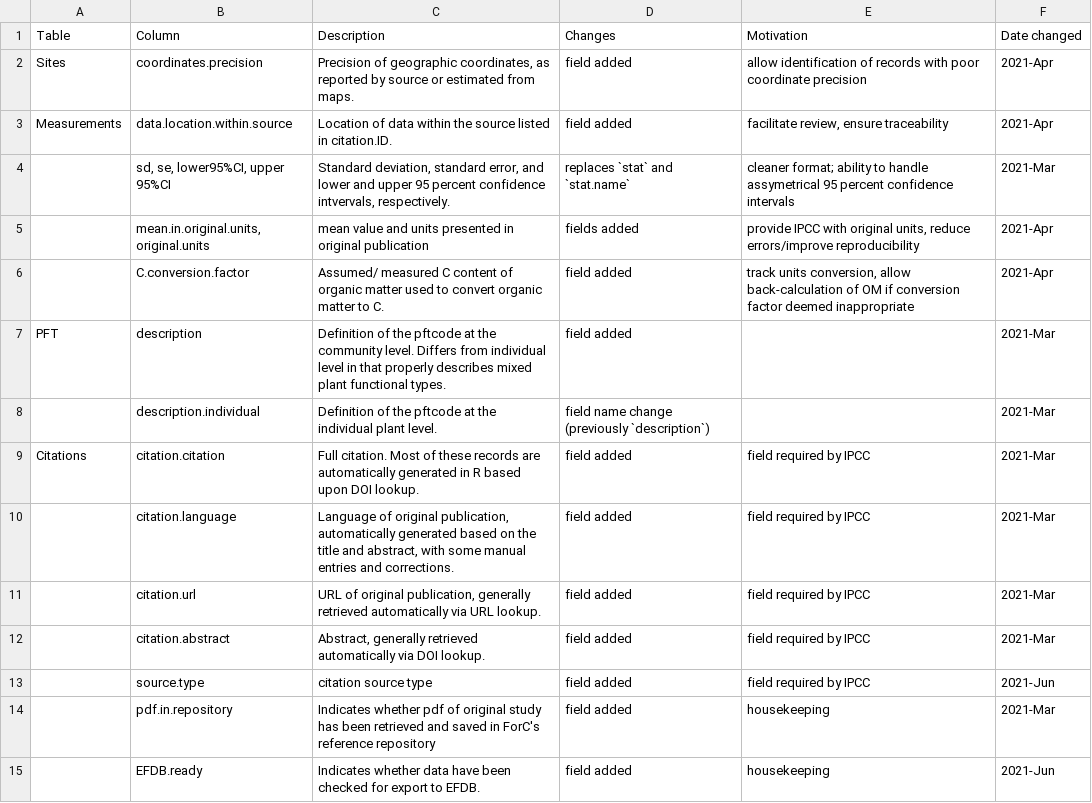
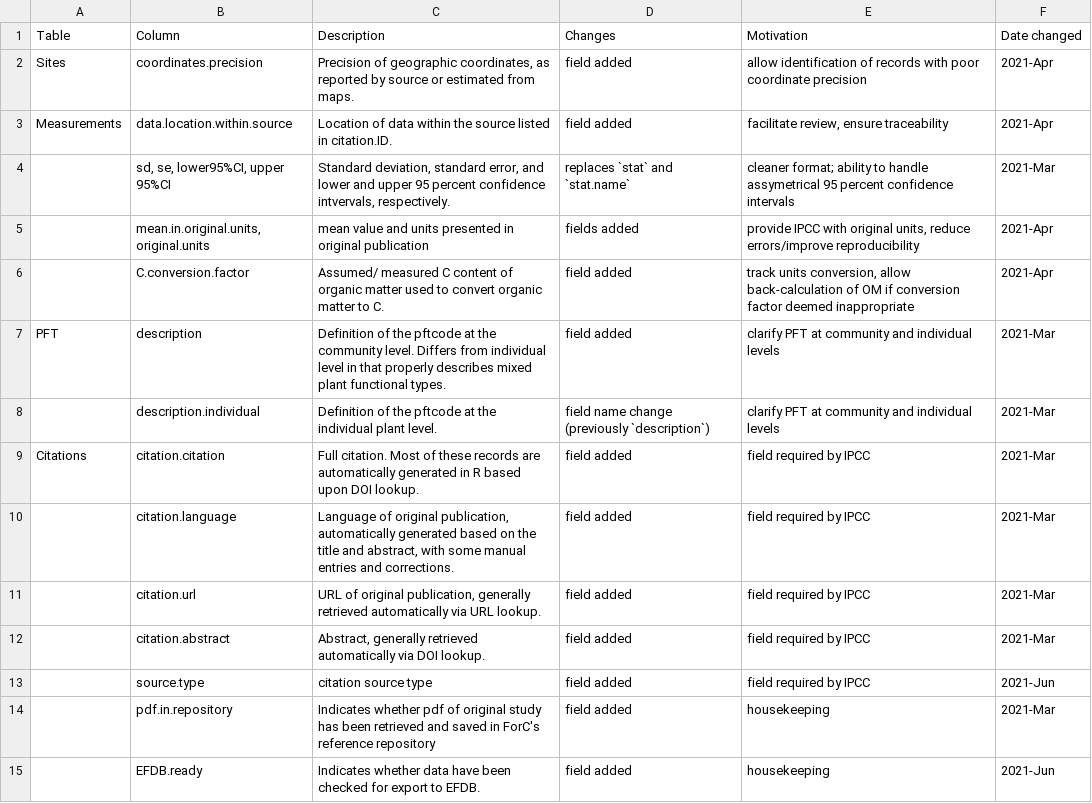
Before and after one commit to forc-db/ForC, a CSV file: database_management_records/record_of_changes.csv, drawn as a sheet.

Commit message:
Update record_of_changes.csv

```diff
--- a/database_management_records/record_of_changes.csv
+++ b/database_management_records/record_of_changes.csv
@@ -6,4 +6,4 @@ Measurements,data.location.within.source,Location of data within the source list
 ,C.conversion.factor,Assumed/ measured C content of organic matter used to convert organic matter to C.,field added,"track units conversion, allow back-calculation of OM if conversion factor deemed inappropriate",2021-Apr
-PFT,description,Definition of the pftcode at the community level. Differs from individual level in that properly describes mixed plant functional types.,field added,,2021-Mar
-,description.individual,Definition of the pftcode at the individual plant level. ,field name change (previously `description`),,2021-Mar
+PFT,description,Definition of the pftcode at the community level. Differs from individual level in that properly describes mixed plant functional types.,field added,clarify PFT at community and individual levels,2021-Mar
+,description.individual,Definition of the pftcode at the individual plant level. ,field name change (previously `description`),clarify PFT at community and individual levels,2021-Mar
 Citations,citation.citation,Full citation. Most of these records are automatically generated in R based upon DOI lookup.,field added,field required by IPCC,2021-Mar
```
